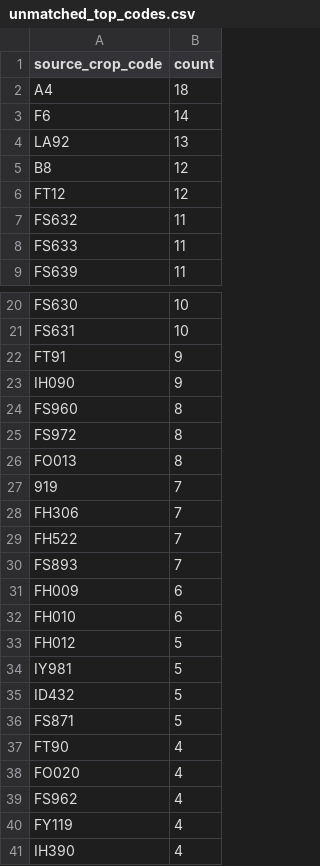
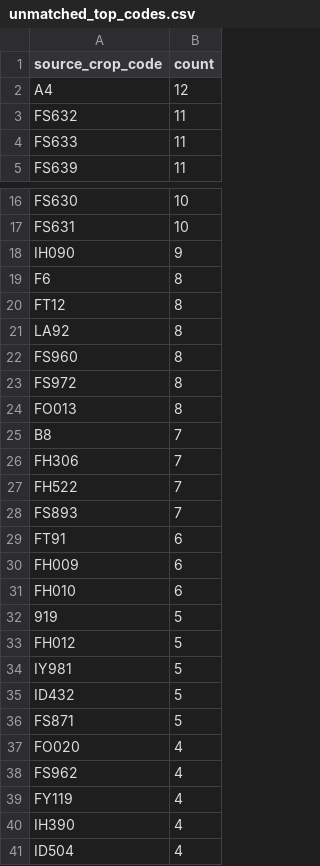
Before and after one commit to junborisproject0207-collab/vege-price-backend, a CSV file: output/unmatched_top_codes.csv, drawn as a sheet; only a part is shown, gaps mark what is left out; the shorter side is filled out with more unchanged rows; the diff covers the shown part only.

```diff
--- a/output/unmatched_top_codes.csv
+++ b/output/unmatched_top_codes.csv
@@ -1,7 +1,3 @@
 source_crop_code,count
-A4,18
-F6,14
-LA92,13
-B8,12
-FT12,12
+A4,12
 FS632,11
@@ -21,4 +17,6 @@ FS630,10
 FS631,10
-FT91,9
 IH090,9
+F6,8
+FT12,8
+LA92,8
 FS960,8
@@ -26,3 +24,3 @@ FS972,8
 FO013,8
-919,7
+B8,7
 FH306,7
@@ -30,4 +28,6 @@ FH522,7
 FS893,7
+FT91,6
 FH009,6
 FH010,6
+919,5
 FH012,5
@@ -36,3 +36,2 @@ ID432,5
 FS871,5
-FT90,4
 FO020,4
```
Also changed, not shown: 1 added row and 1 edited cell elsewhere in this file, output/unmatched_price_items.csv, output/unmatched_top_names.csv, 9 other files.
